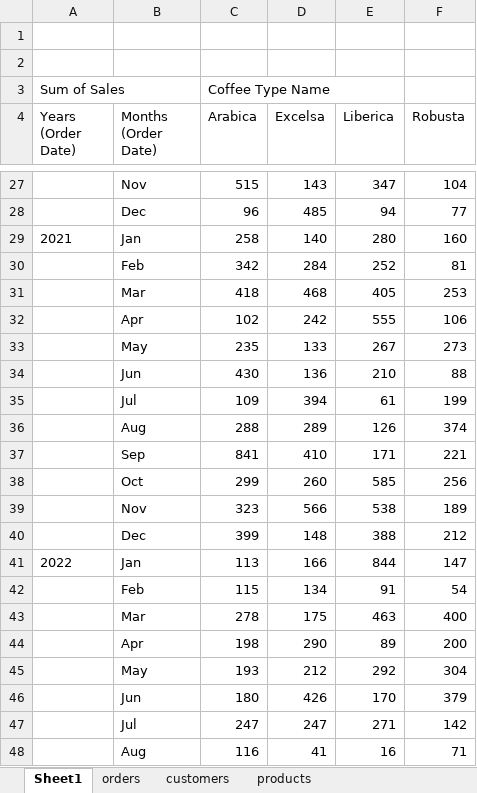
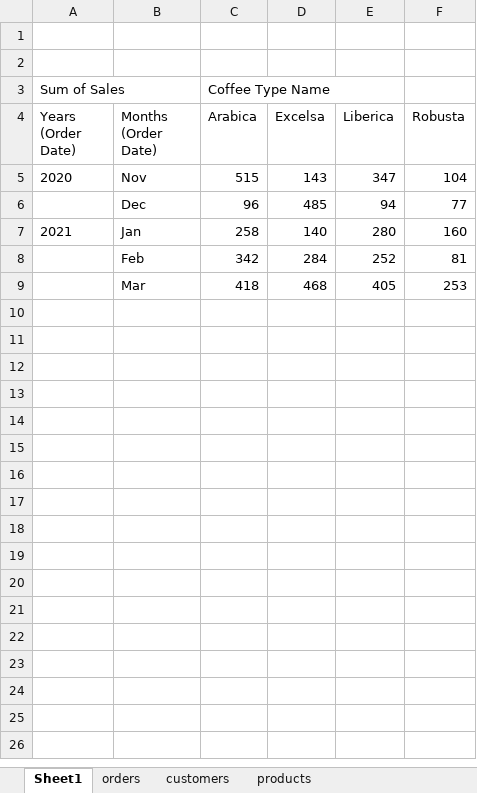
Before and after one commit to HerryTech/Excel-Analysis-Projects, an Excel workbook: Coffee_Sales/data/coffeeOrdersData.xlsx, sheet Sheet1, drawn as a sheet; only a part is shown, gaps mark what is left out; values as stored, in another font and other column widths than the file's, no borders; charts and pictures not drawn; removed rows and columns are numbered as before the commit, all else as after; the diff covers the shown part only; the diff names each change by its address in the sheet, - before the commit and + after, or states it on an @@ line.

Commit message:
Update

```diff
--- a/Coffee_Sales/data/coffeeOrdersData.xlsx (sheet Sheet1)
+++ b/Coffee_Sales/data/coffeeOrdersData.xlsx (sheet Sheet1)
-A5 (Years (Order Date)): (empty)
+A5 (Years (Order Date)): 2020
-row 32:  | Apr | 102 | 242 | 555 | 106
-row 33:  | May | 235 | 133 | 267 | 273
-row 34:  | Jun | 430 | 136 | 210 | 88
-row 35:  | Jul | 109 | 394 | 61 | 199
-row 36:  | Aug | 288 | 289 | 126 | 374
-row 37:  | Sep | 841 | 410 | 171 | 221
-row 38:  | Oct | 299 | 260 | 585 | 256
-row 39:  | Nov | 323 | 566 | 538 | 189
-row 40:  | Dec | 399 | 148 | 388 | 212
-row 41: 2022 | Jan | 113 | 166 | 844 | 147
-row 42:  | Feb | 115 | 134 | 91 | 54
-row 43:  | Mar | 278 | 175 | 463 | 400
-row 44:  | Apr | 198 | 290 | 89 | 200
-row 45:  | May | 193 | 212 | 292 | 304
-row 46:  | Jun | 180 | 426 | 170 | 379
-row 47:  | Jul | 247 | 247 | 271 | 142
-row 48:  | Aug | 116 | 41 | 16 | 71
```
Also changed, not shown: 22 removed rows elsewhere in this sheet, charts or pictures.
